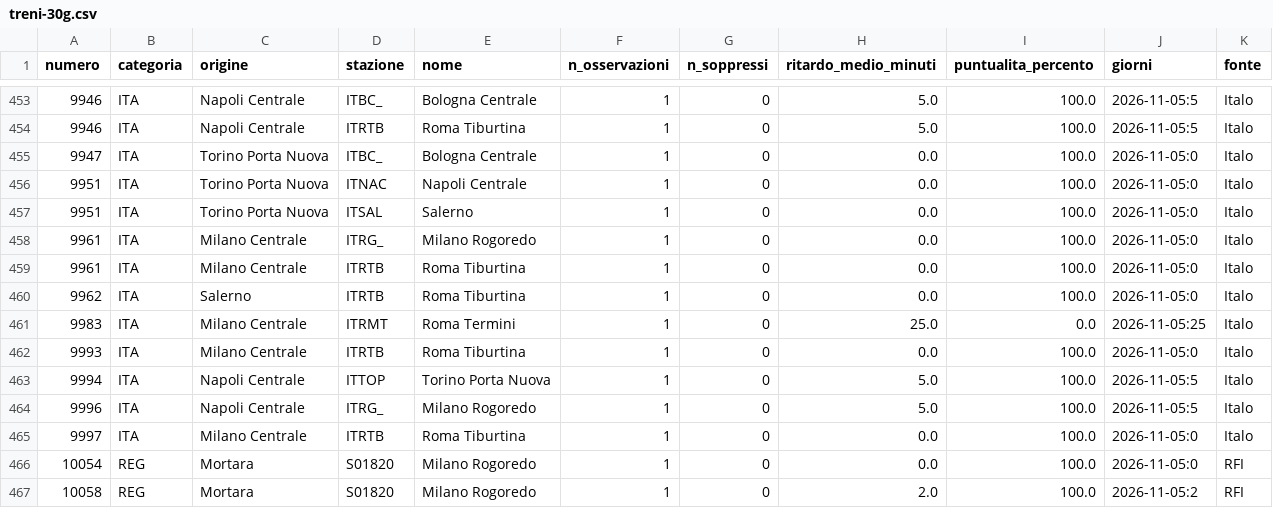
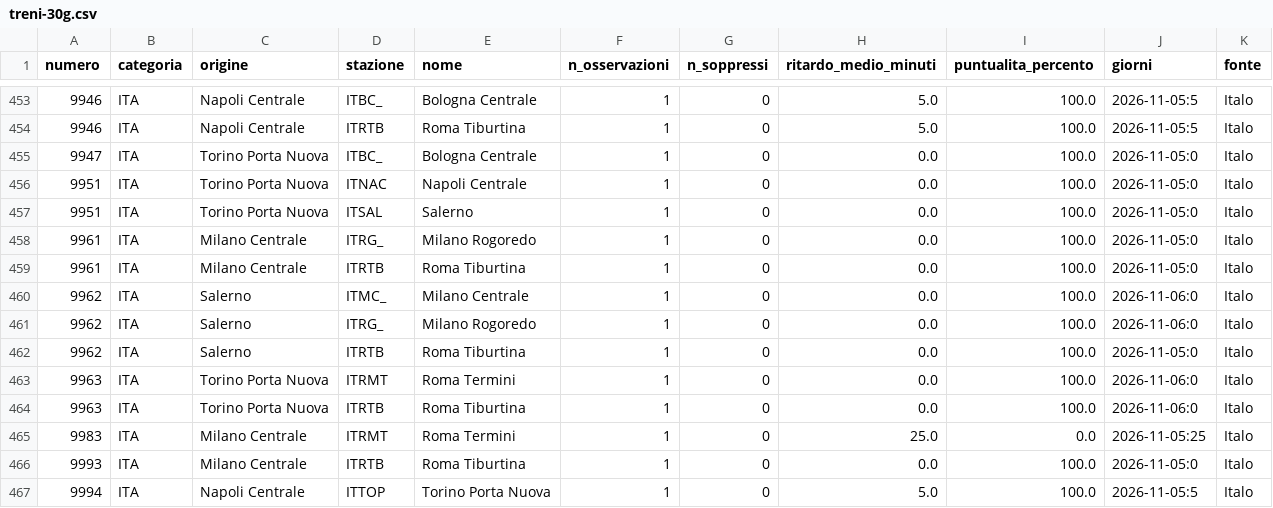
Before and after one commit to MJ83-collab/Binario-app, a CSV file: storico/treni-30g.csv, drawn as a sheet; only a part is shown, gaps mark what is left out; the shorter side is filled out with more unchanged rows.

```diff
--- a/storico/treni-30g.csv
+++ b/storico/treni-30g.csv
@@ -459,3 +459,7 @@ numero;categoria;origine;stazione;nome;n_osservazioni;n_soppressi;ritardo_medio_
 9961;ITA;Milano Centrale;ITRTB;Roma Tiburtina;1;0;0.0;100.0;2026-11-05:0;Italo
+9962;ITA;Salerno;ITMC_;Milano Centrale;1;0;0.0;100.0;2026-11-06:0;Italo
+9962;ITA;Salerno;ITRG_;Milano Rogoredo;1;0;0.0;100.0;2026-11-06:0;Italo
 9962;ITA;Salerno;ITRTB;Roma Tiburtina;1;0;0.0;100.0;2026-11-05:0;Italo
+9963;ITA;Torino Porta Nuova;ITRMT;Roma Termini;1;0;0.0;100.0;2026-11-06:0;Italo
+9963;ITA;Torino Porta Nuova;ITRTB;Roma Tiburtina;1;0;0.0;100.0;2026-11-06:0;Italo
 9983;ITA;Milano Centrale;ITRMT;Roma Termini;1;0;25.0;0.0;2026-11-05:25;Italo
```
Also changed, not shown: storico/classifica-giorno.csv, storico/giorni/2026-11-05.csv, 2 other files.
